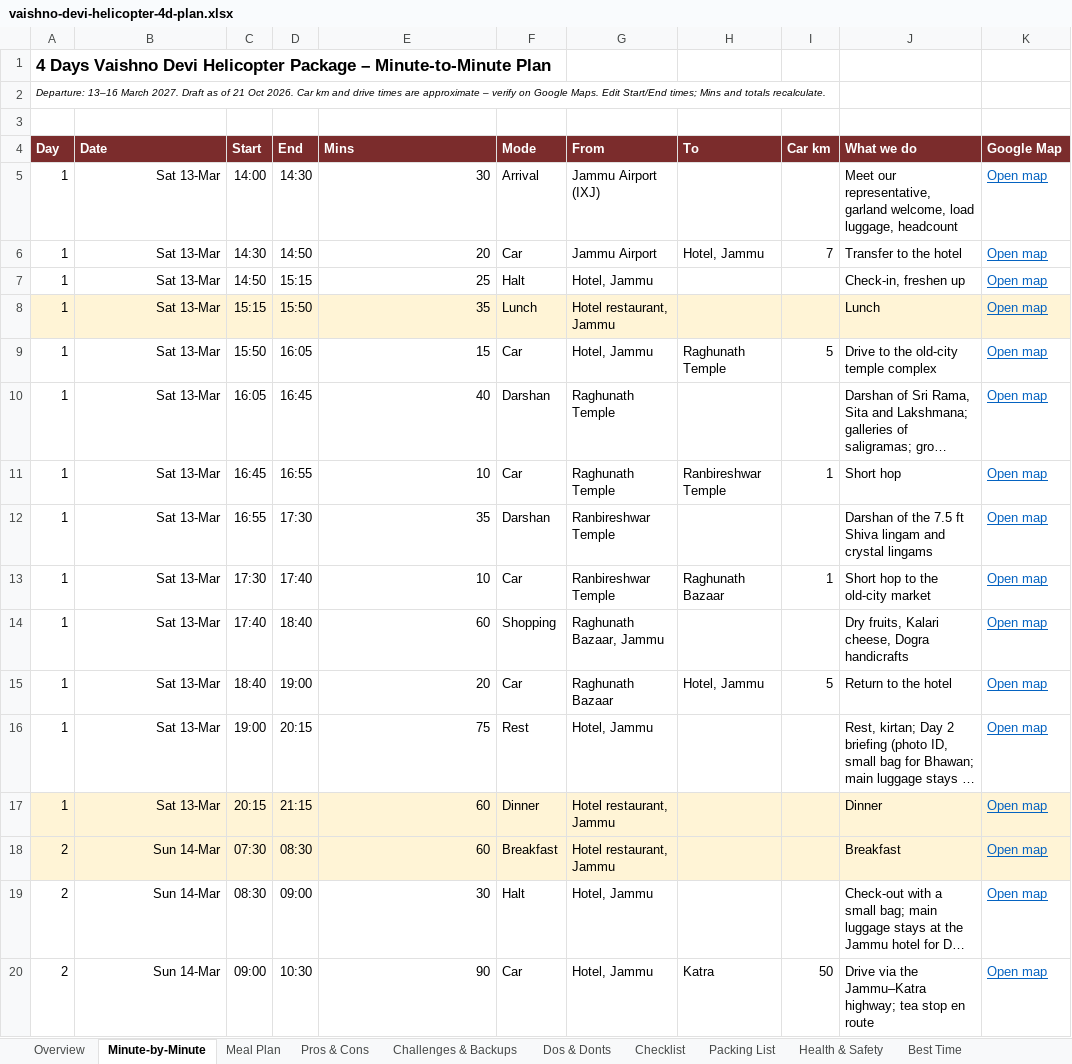
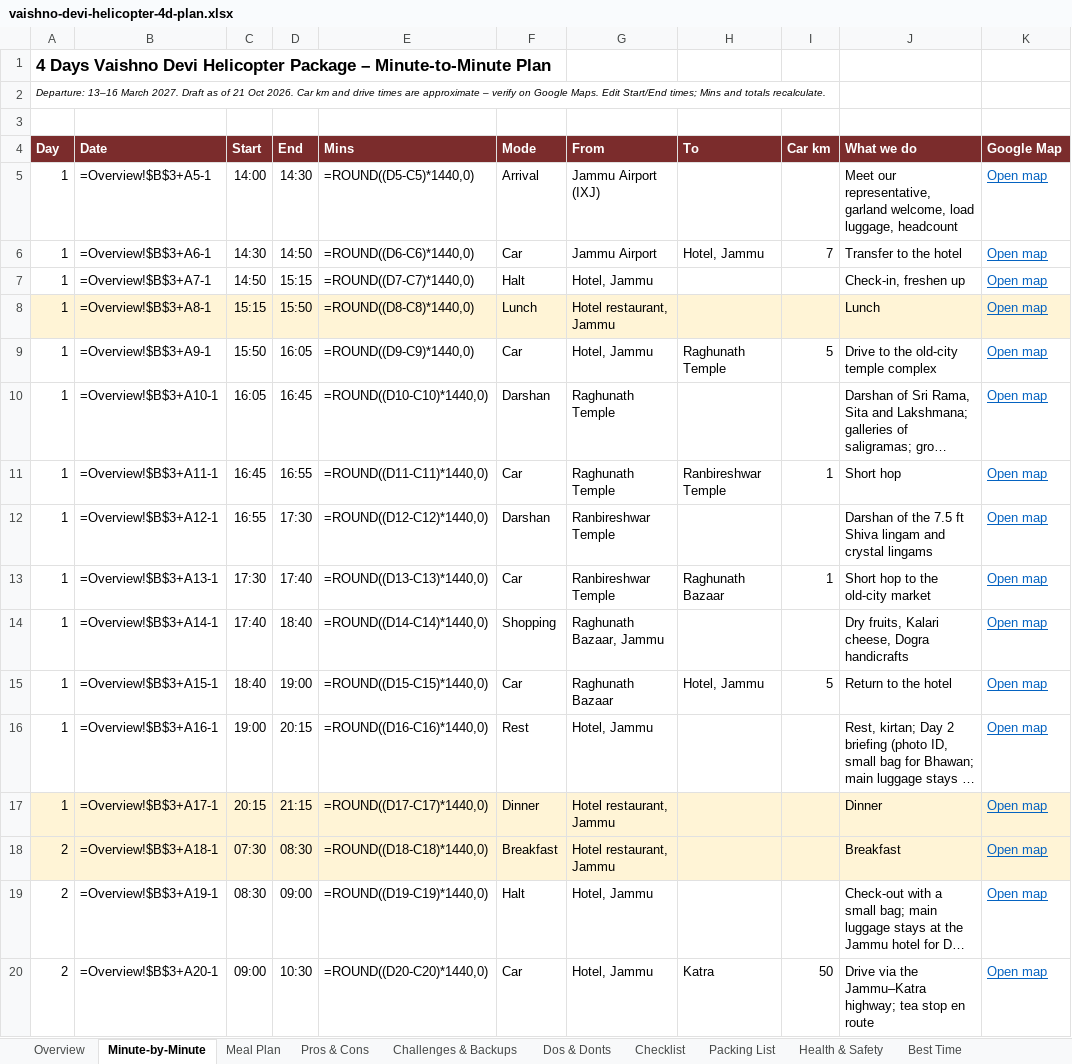
Before and after one commit to mkcdasa/YatraContentSeptember2026, an Excel workbook: docs/itineraries/vaishno-devi-helicopter-4d-plan.xlsx, sheet Minute-by-Minute, drawn as a sheet; only a part is shown; long unchanged cells end in …; values as stored, in another font and other column widths than the file's, no borders; formulas without a stored value are shown as written; charts and pictures not drawn; the diff covers the shown part only; the diff names each change by its address in the sheet, - before the commit and + after, or states it on an @@ line.

```diff
--- a/docs/itineraries/vaishno-devi-helicopter-4d-plan.xlsx (sheet Minute-by-Minute)
+++ b/docs/itineraries/vaishno-devi-helicopter-4d-plan.xlsx (sheet Minute-by-Minute)
-B5 (Date): Sat 13-Mar
+B5 (Date): =Overview!$B$3+A5-1
-E5 (Mins): 30
+E5 (Mins): =ROUND((D5-C5)*1440,0)
-B6 (Date): Sat 13-Mar
+B6 (Date): =Overview!$B$3+A6-1
-E6 (Mins): 20
+E6 (Mins): =ROUND((D6-C6)*1440,0)
-B7 (Date): Sat 13-Mar
+B7 (Date): =Overview!$B$3+A7-1
-E7 (Mins): 25
+E7 (Mins): =ROUND((D7-C7)*1440,0)
-B8 (Date): Sat 13-Mar
+B8 (Date): =Overview!$B$3+A8-1
-E8 (Mins): 35
+E8 (Mins): =ROUND((D8-C8)*1440,0)
-B9 (Date): Sat 13-Mar
+B9 (Date): =Overview!$B$3+A9-1
-E9 (Mins): 15
+E9 (Mins): =ROUND((D9-C9)*1440,0)
-B10 (Date): Sat 13-Mar
+B10 (Date): =Overview!$B$3+A10-1
-E10 (Mins): 40
+E10 (Mins): =ROUND((D10-C10)*1440,0)
-B11 (Date): Sat 13-Mar
+B11 (Date): =Overview!$B$3+A11-1
-E11 (Mins): 10
+E11 (Mins): =ROUND((D11-C11)*1440,0)
-B12 (Date): Sat 13-Mar
+B12 (Date): =Overview!$B$3+A12-1
-E12 (Mins): 35
+E12 (Mins): =ROUND((D12-C12)*1440,0)
-B13 (Date): Sat 13-Mar
+B13 (Date): =Overview!$B$3+A13-1
-E13 (Mins): 10
+E13 (Mins): =ROUND((D13-C13)*1440,0)
-B14 (Date): Sat 13-Mar
+B14 (Date): =Overview!$B$3+A14-1
-E14 (Mins): 60
+E14 (Mins): =ROUND((D14-C14)*1440,0)
-B15 (Date): Sat 13-Mar
+B15 (Date): =Overview!$B$3+A15-1
-E15 (Mins): 20
+E15 (Mins): =ROUND((D15-C15)*1440,0)
-B16 (Date): Sat 13-Mar
+B16 (Date): =Overview!$B$3+A16-1
-E16 (Mins): 75
+E16 (Mins): =ROUND((D16-C16)*1440,0)
-B17 (Date): Sat 13-Mar
+B17 (Date): =Overview!$B$3+A17-1
-E17 (Mins): 60
+E17 (Mins): =ROUND((D17-C17)*1440,0)
-B18 (Date): Sun 14-Mar
+B18 (Date): =Overview!$B$3+A18-1
-E18 (Mins): 60
+E18 (Mins): =ROUND((D18-C18)*1440,0)
-B19 (Date): Sun 14-Mar
+B19 (Date): =Overview!$B$3+A19-1
-E19 (Mins): 30
+E19 (Mins): =ROUND((D19-C19)*1440,0)
-B20 (Date): Sun 14-Mar
+B20 (Date): =Overview!$B$3+A20-1
-E20 (Mins): 90
+E20 (Mins): =ROUND((D20-C20)*1440,0)
```
Also changed, not shown: 83 edited cells and cell formats elsewhere in this sheet, sheet Overview, sheet Meal Plan, sheet Checklist, sheet Cost Heads, charts or pictures, docs/itineraries/vaishno-devi-kashmir-8d-plan.xlsx, 2 other files.
